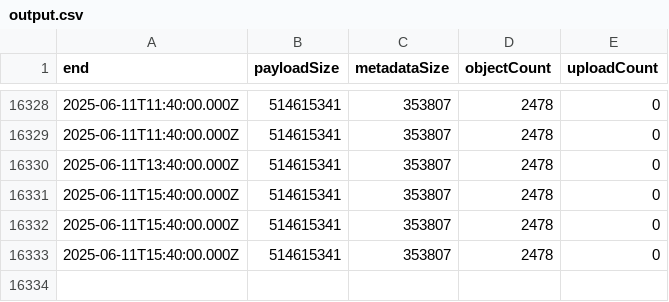
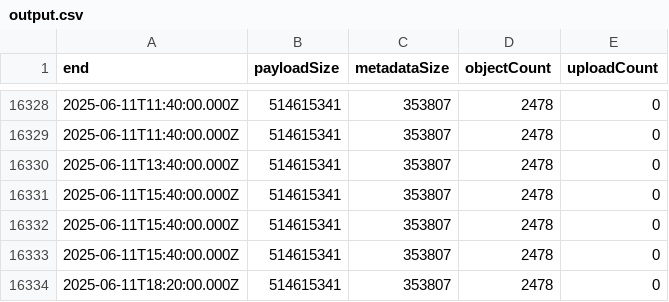
Before and after one commit to Srgr0/misskey_cloudflare-r2-usage, a CSV file: output.csv, drawn as a sheet; only a part is shown, gaps mark what is left out.

```diff
--- a/output.csv
+++ b/output.csv
@@ -16333 +16333,2 @@ end,payloadSize,metadataSize,objectCount,uploadCount
 "2025-06-11T15:40:00.000Z","514615341","353807","2478","0"
+"2025-06-11T18:20:00.000Z","514615341","353807","2478","0"
```
